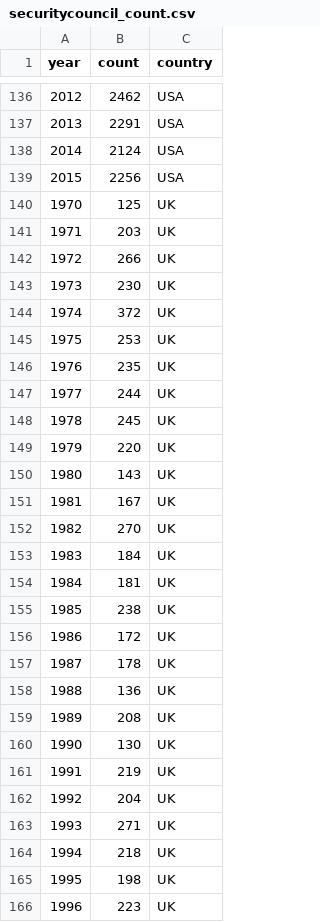
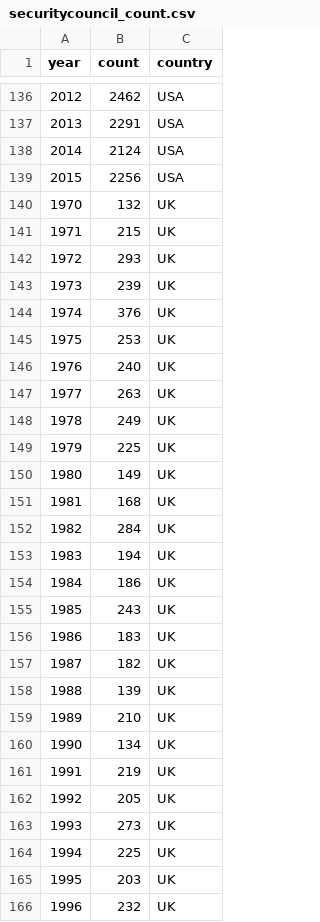
Before and after one commit to BarathTamas/datathon2019, a CSV file: securitycouncil_count.csv, drawn as a sheet; only a part is shown, gaps mark what is left out; the diff covers the shown part only.

```diff
--- a/securitycouncil_count.csv
+++ b/securitycouncil_count.csv
@@ -139,28 +139,28 @@ year,count,country
 2015,2256,USA
-1970,125,UK
-1971,203,UK
-1972,266,UK
-1973,230,UK
-1974,372,UK
+1970,132,UK
+1971,215,UK
+1972,293,UK
+1973,239,UK
+1974,376,UK
 1975,253,UK
-1976,235,UK
-1977,244,UK
-1978,245,UK
-1979,220,UK
-1980,143,UK
-1981,167,UK
-1982,270,UK
-1983,184,UK
-1984,181,UK
-1985,238,UK
-1986,172,UK
-1987,178,UK
-1988,136,UK
-1989,208,UK
-1990,130,UK
+1976,240,UK
+1977,263,UK
+1978,249,UK
+1979,225,UK
+1980,149,UK
+1981,168,UK
+1982,284,UK
+1983,194,UK
+1984,186,UK
+1985,243,UK
+1986,183,UK
+1987,182,UK
+1988,139,UK
+1989,210,UK
+1990,134,UK
 1991,219,UK
-1992,204,UK
-1993,271,UK
-1994,218,UK
-1995,198,UK
-1996,223,UK
+1992,205,UK
+1993,273,UK
+1994,225,UK
+1995,203,UK
+1996,232,UK
```
Also changed, not shown: 21 edited cells elsewhere in this file, 2 other files.
